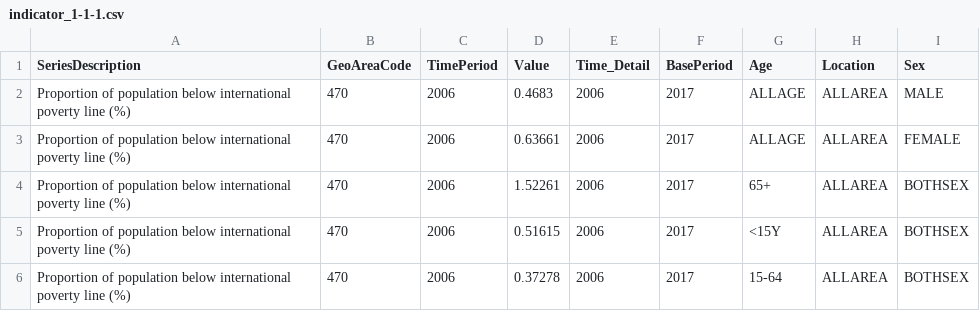
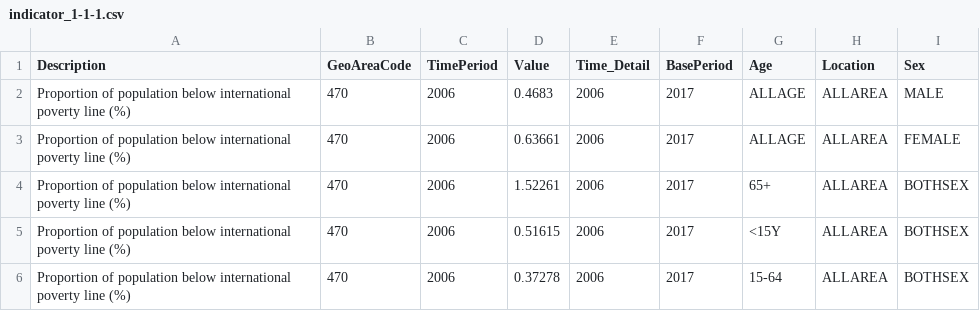
Before and after one commit to NSOMalta/SDG-Data, a CSV file: data/indicator_1-1-1.csv, drawn as a sheet; only a part is shown.

Commit message:
Update indicator_1-1-1.csv

```diff
--- a/data/indicator_1-1-1.csv
+++ b/data/indicator_1-1-1.csv
@@ -1,2 +1,2 @@
-SeriesDescription,GeoAreaCode,TimePeriod,Value,Time_Detail,BasePeriod,Age,Location,Sex
+Description,GeoAreaCode,TimePeriod,Value,Time_Detail,BasePeriod,Age,Location,Sex
 Proportion of population below international poverty line (%),470,2006,0.4683,2006,2017,ALLAGE,ALLAREA,MALE
```
